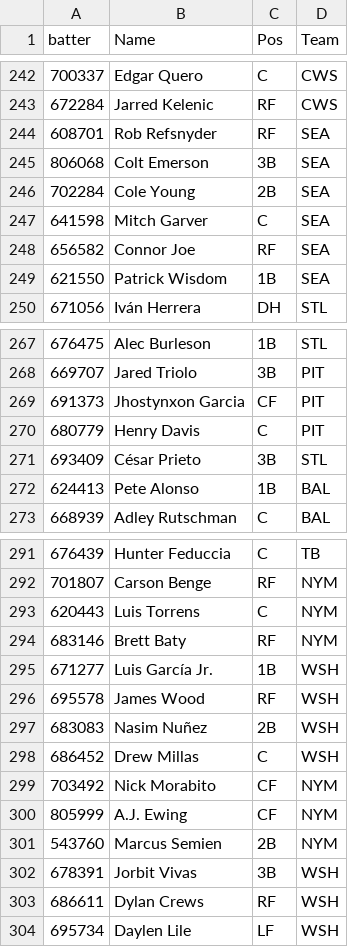
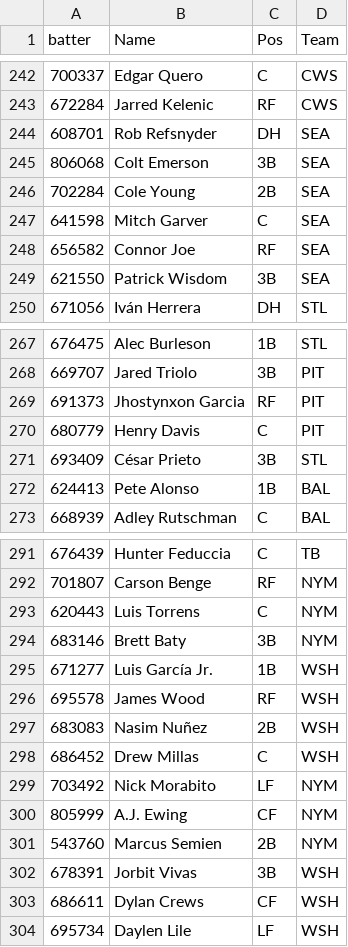
Before and after one commit to GEK3/Emporer-s-New-GROOVE, a CSV file: data/player_info.csv, drawn as a sheet; only a part is shown, gaps mark what is left out.

```diff
--- a/data/player_info.csv
+++ b/data/player_info.csv
@@ -243,3 +243,3 @@ batter,Name,Pos,Team
 672284,Jarred Kelenic,RF,CWS
-608701,Rob Refsnyder,RF,SEA
+608701,Rob Refsnyder,DH,SEA
 806068,Colt Emerson,3B,SEA
@@ -248,3 +248,3 @@ batter,Name,Pos,Team
 656582,Connor Joe,RF,SEA
-621550,Patrick Wisdom,1B,SEA
+621550,Patrick Wisdom,3B,SEA
 671056,Iván Herrera,DH,STL
@@ -268,3 +268,3 @@ batter,Name,Pos,Team
 669707,Jared Triolo,3B,PIT
-691373,Jhostynxon Garcia,CF,PIT
+691373,Jhostynxon Garcia,RF,PIT
 680779,Henry Davis,C,PIT
@@ -293,3 +293,3 @@ batter,Name,Pos,Team
 620443,Luis Torrens,C,NYM
-683146,Brett Baty,RF,NYM
+683146,Brett Baty,3B,NYM
 671277,Luis García Jr.,1B,WSH
@@ -298,3 +298,3 @@ batter,Name,Pos,Team
 686452,Drew Millas,C,WSH
-703492,Nick Morabito,CF,NYM
+703492,Nick Morabito,LF,NYM
 805999,A.J. Ewing,CF,NYM
@@ -302,3 +302,3 @@ batter,Name,Pos,Team
 678391,Jorbit Vivas,3B,WSH
-686611,Dylan Crews,RF,WSH
+686611,Dylan Crews,CF,WSH
 695734,Daylen Lile,LF,WSH
```
Also changed, not shown: data/leaderboard_Season.csv, 1 other file.
